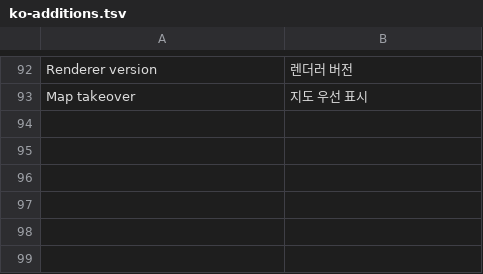
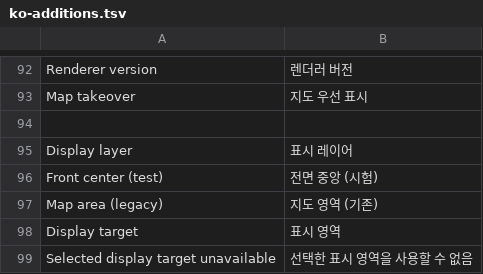
Before and after one commit to akakingj/apps, a TSV file: localization/ko-additions.tsv, drawn as a sheet; only a part is shown, gaps mark what is left out.

Commit message:
Cluster Redline 0.5.0: test front-center display and 30/60fps
Add an explicit centered panel overlay option for stock-map/Assist-view occlusion, retaining the legacy map option. Confine the image to 1088x480, leave the rest transparent, and do not contend for stock panel content or fall back to HUD. Add requested 30/60fps with unchanged-input redraw caching, and leave unlit shift LEDs fully black.

Refresh English/Korean SDK-free Store UI templates and verify target switching, signal cleanup, real protocol frames, settings persistence, black pixels, Node 8 compatibility and Store builds. Real-vehicle display priority and sustained FPS remain unverified; torque/power layout mockups are not implemented.

```diff
--- a/localization/ko-additions.tsv
+++ b/localization/ko-additions.tsv
@@ -93 +93,7 @@ Renderer version	렌더러 버전
 Map takeover	지도 우선 표시
+
+Display layer	표시 레이어
+Front center (test)	전면 중앙 (시험)
+Map area (legacy)	지도 영역 (기존)
+Display target	표시 영역
+Selected display target unavailable	선택한 표시 영역을 사용할 수 없음
```
Also changed, not shown: 30 other files.
